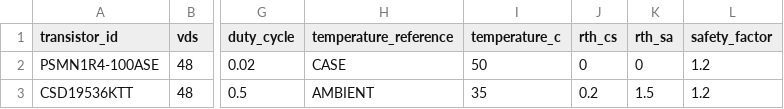
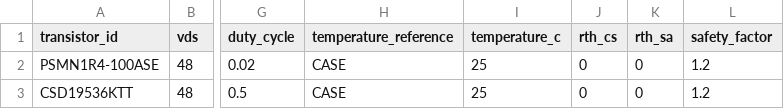
Before and after one commit to AnnaKolisnyk74/TransiSafe-2.0, a CSV file: operating_points_mosfet.csv, drawn as a sheet; only a part is shown, gaps mark what is left out; the diff names each change by its address in the sheet, - before the commit and + after, or states it on an @@ line.

```diff
--- a/operating_points_mosfet.csv
+++ b/operating_points_mosfet.csv
-I2 (temperature_c): 50
+I2 (temperature_c): 25
-H3 (temperature_reference): AMBIENT
+H3 (temperature_reference): CASE
-I3 (temperature_c): 35
+I3 (temperature_c): 25
-J3 (rth_cs): 0.2
+J3 (rth_cs): 0
-K3 (rth_sa): 1.5
+K3 (rth_sa): 0
```
Also changed, not shown: transistors.csv, 11 other files.
